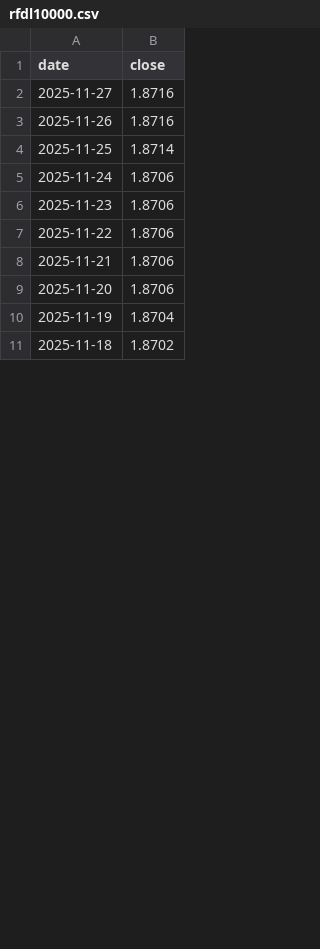
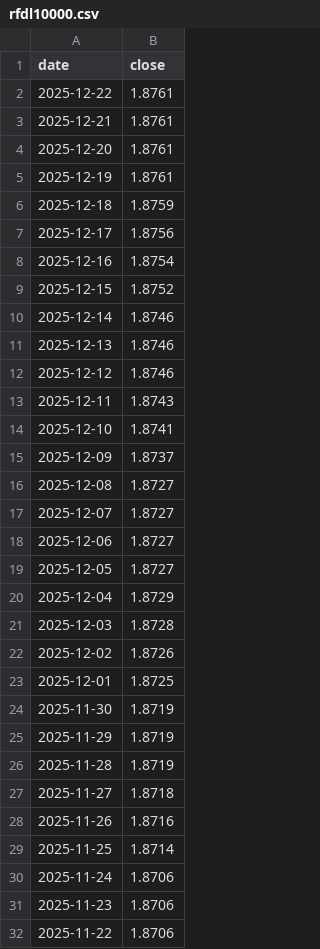
Before and after one commit to pgenero/investment, a CSV file: rfdl10000.csv, drawn as a sheet; only a part is shown; the shorter side is filled out with more unchanged rows; the diff covers the shown part only.

```diff
--- a/rfdl10000.csv
+++ b/rfdl10000.csv
@@ -1,3 +1,28 @@
 date,close
-2025-11-27,1.8716
+2025-12-22,1.8761
+2025-12-21,1.8761
+2025-12-20,1.8761
+2025-12-19,1.8761
+2025-12-18,1.8759
+2025-12-17,1.8756
+2025-12-16,1.8754
+2025-12-15,1.8752
+2025-12-14,1.8746
+2025-12-13,1.8746
+2025-12-12,1.8746
+2025-12-11,1.8743
+2025-12-10,1.8741
+2025-12-09,1.8737
+2025-12-08,1.8727
+2025-12-07,1.8727
+2025-12-06,1.8727
+2025-12-05,1.8727
+2025-12-04,1.8729
+2025-12-03,1.8728
+2025-12-02,1.8726
+2025-12-01,1.8725
+2025-11-30,1.8719
+2025-11-29,1.8719
+2025-11-28,1.8719
+2025-11-27,1.8718
 2025-11-26,1.8716
```
Also changed, not shown: 56 edited cells elsewhere in this file, alp_rcd_k.csv, bkrb.csv, 5 other files.
